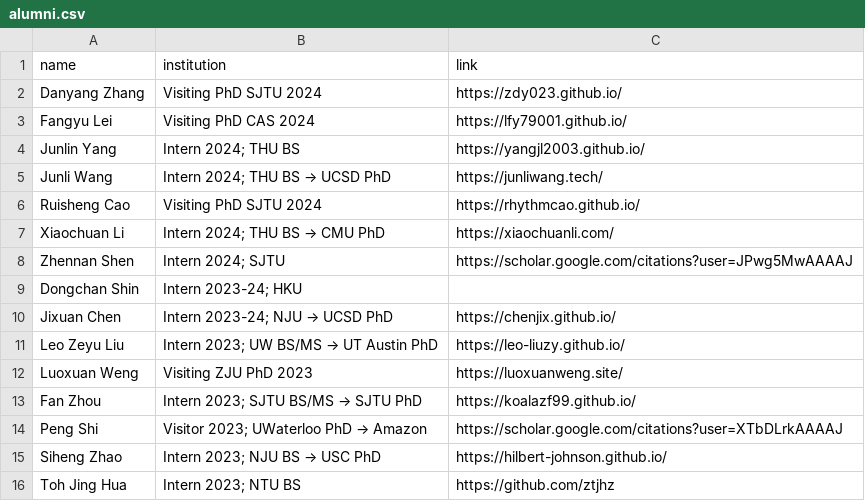
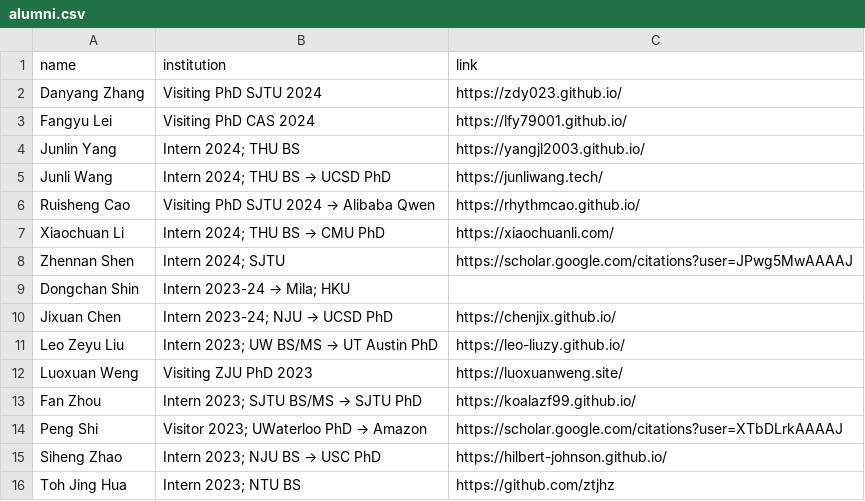
Before and after one commit to xlang-ai/xlang-ai.github.io, a CSV file: data/team/alumni.csv, drawn as a sheet; only a part is shown.

Commit message:
Update alumni.csv

```diff
--- a/data/team/alumni.csv
+++ b/data/team/alumni.csv
@@ -5,6 +5,6 @@ Junlin Yang,Intern 2024; THU BS,https://yangjl2003.github.io/
 Junli Wang,Intern 2024; THU BS → UCSD PhD,https://junliwang.tech/
-Ruisheng Cao,Visiting PhD SJTU 2024,https://rhythmcao.github.io/
+Ruisheng Cao,Visiting PhD SJTU 2024 → Alibaba Qwen,https://rhythmcao.github.io/
 Xiaochuan Li,Intern 2024; THU BS → CMU PhD,https://xiaochuanli.com/
 Zhennan Shen,Intern 2024; SJTU,https://scholar.google.com/citations?user=JPwg5MwAAAAJ
-Dongchan Shin,Intern 2023-24; HKU,
+Dongchan Shin,Intern 2023-24 → Mila; HKU,
 Jixuan Chen,Intern 2023-24; NJU → UCSD PhD,https://chenjix.github.io/
```
